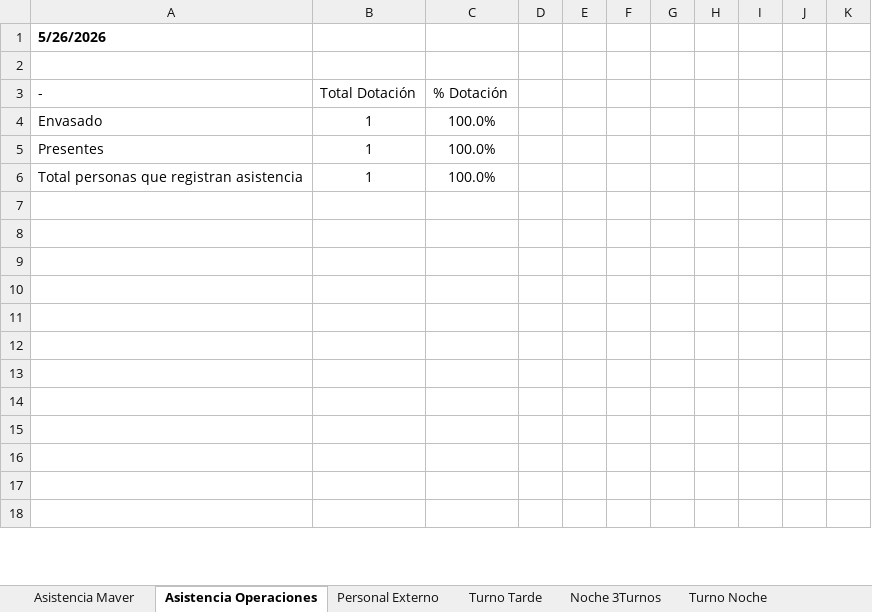
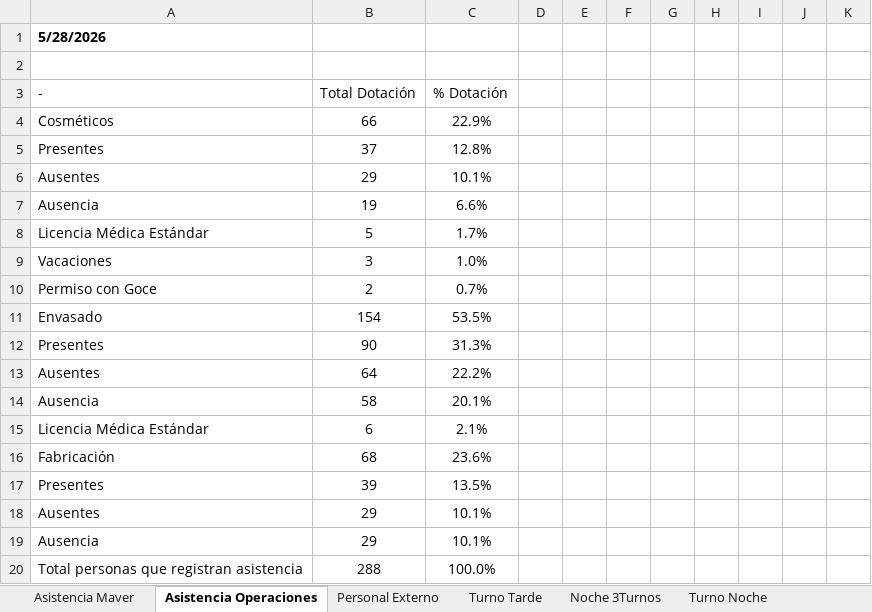
Before and after one commit to rpadev2026/Asistencia, an Excel workbook: Informe de Asistencia VersionFinal.xlsx, sheet Asistencia Operaciones, drawn as a sheet; only a part is shown; values as stored, in another font and other column widths than the file's, no borders; removed rows and columns are numbered as before the commit, all else as after; the diff covers the shown part only; the diff names each change by its address in the sheet, - before the commit and + after, or states it on an @@ line.

Commit message:
Ultimos cambios realizados en el proyecto de asistencia, incluyendo modificaciones en archivos existentes y la adición de nuevos archivos para mejorar el seguimiento y registro de la asistencia. Se han actualizado los archivos de Excel relacionados con las vacaciones y permisos, así como el informe de asistencia. Además, se ha creado un nuevo archivo por lotes para automatizar ciertos procesos y un archivo de texto para almacenar registros adicionales.

```diff
--- a/Informe de Asistencia VersionFinal.xlsx (sheet Asistencia Operaciones)
+++ b/Informe de Asistencia VersionFinal.xlsx (sheet Asistencia Operaciones)
-A1: 5/26/2026
+A1: 5/28/2026
+row 4: Cosméticos | 66 | 22.9%
+row 5: Presentes | 37 | 12.8%
+row 6: Ausentes | 29 | 10.1%
+row 7: Ausencia | 19 | 6.6%
+row 8: Licencia Médica Estándar | 5 | 1.7%
+row 9: Vacaciones | 3 | 1.0%
+row 10: Permiso con Goce | 2 | 0.7%
-B11: 1
+B11: 154
-C11: 100.0%
+C11: 53.5%
-B12: 1
+B12: 90
-C12: 100.0%
+C12: 31.3%
+row 13: Ausentes | 64 | 22.2%
+row 14: Ausencia | 58 | 20.1%
+row 15: Licencia Médica Estándar | 6 | 2.1%
+row 16: Fabricación | 68 | 23.6%
+row 17: Presentes | 39 | 13.5%
+row 18: Ausentes | 29 | 10.1%
+row 19: Ausencia | 29 | 10.1%
-B20: 1
+B20: 288
-row 7: (empty)
-row 8: (empty)
-row 9: (empty)
-row 10: (empty)
-row 11: (empty)
-row 12: (empty)
-row 13: (empty)
-row 14: (empty)
-row 15: (empty)
-row 16: (empty)
-row 17: (empty)
-row 18: (empty)
```
Also changed, not shown: 2 removed rows elsewhere in this sheet, sheet Base datos, sheet Asistencia Maver, sheet Personal Externo, sheet Detalle Licencias Médicas, sheet Turno Tarde, sheet Noche 3Turnos, 1 more sheet, BUK/Buk vacaciones/BUK_vacaciones.xlsx, BUK/Permisos/BUK_permisos.xlsx, 4 other files.
